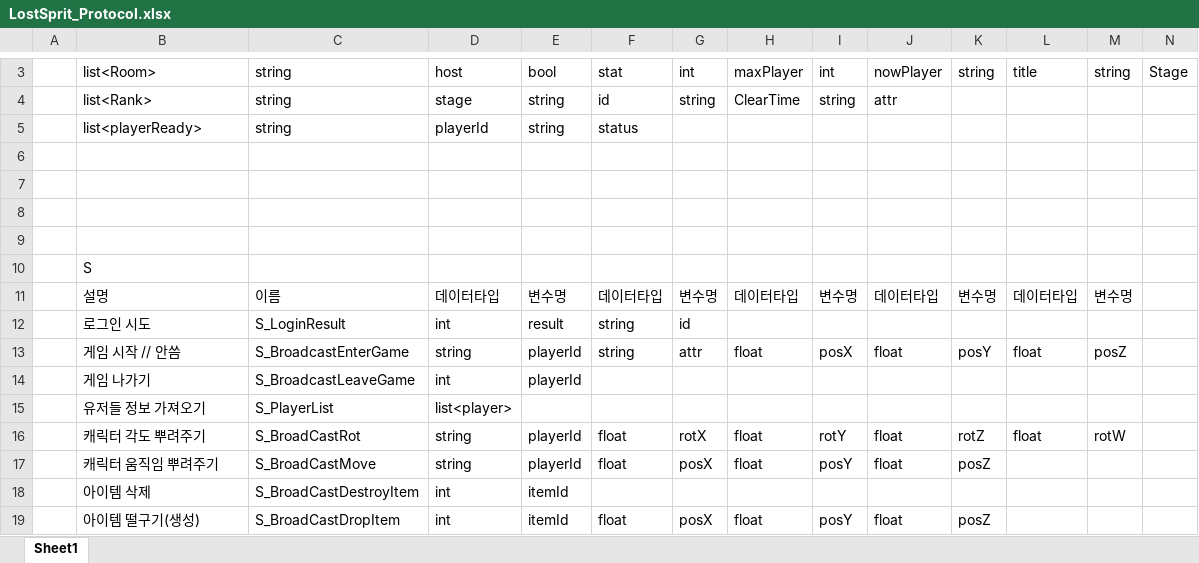
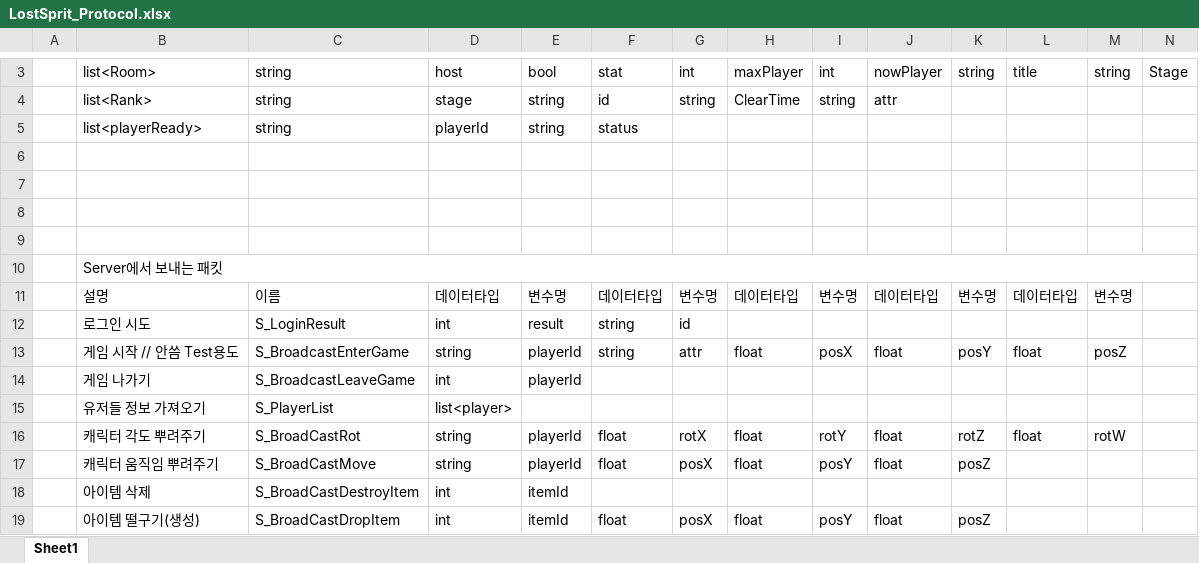
Before and after one commit to Rwhisper/LostSprit_Server, an Excel workbook: LostSprit_Protocol.xlsx, sheet Sheet1, drawn as a sheet; only a part is shown, gaps mark what is left out; values as stored, in another font and other column widths than the file's, no cell formats; the diff covers the shown part only; the diff names each change by its address in the sheet, - before the commit and + after, or states it on an @@ line.

```diff
--- a/LostSprit_Protocol.xlsx (sheet Sheet1)
+++ b/LostSprit_Protocol.xlsx (sheet Sheet1)
-B10: S
+B10: Server에서 보내는 패킷
+B10:N10 merged
-B13: 게임 시작 // 안씀
+B13: 게임 시작 // 안씀 Test용도
```
Also changed, not shown: 3 added rows, 2 removed rows and 5 edited cells elsewhere in this sheet, cell formats, 14 other files.
